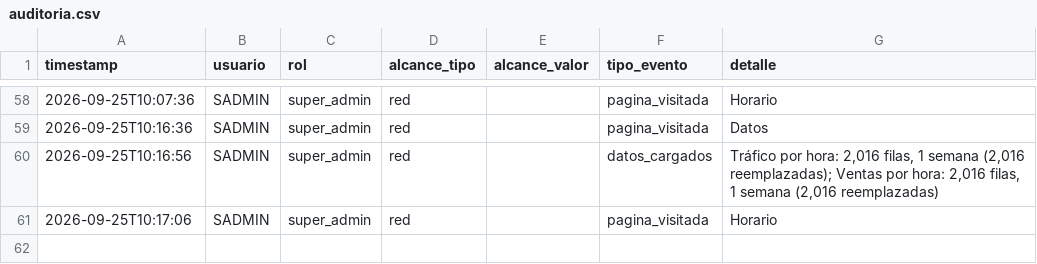
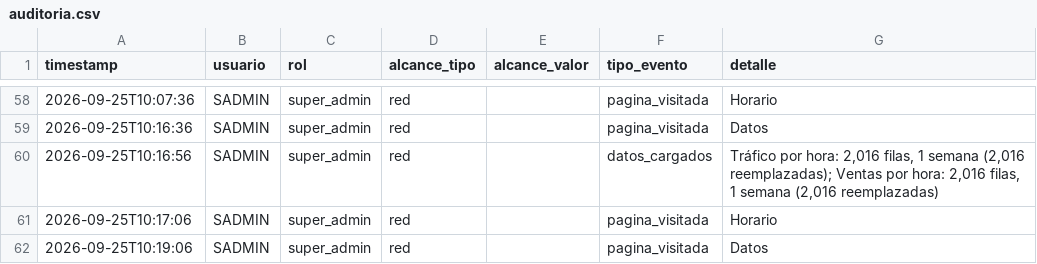
Before and after one commit to MRNR1983/AlveaMVP, a CSV file: data/auditoria.csv, drawn as a sheet; only a part is shown, gaps mark what is left out.

Commit message:
datos: auditoria.csv

```diff
--- a/data/auditoria.csv
+++ b/data/auditoria.csv
@@ -61 +61,2 @@ timestamp,usuario,rol,alcance_tipo,alcance_valor,tipo_evento,detalle
 2026-09-25T10:17:06,SADMIN,super_admin,red,,pagina_visitada,Horario
+2026-09-25T10:19:06,SADMIN,super_admin,red,,pagina_visitada,Datos
```
